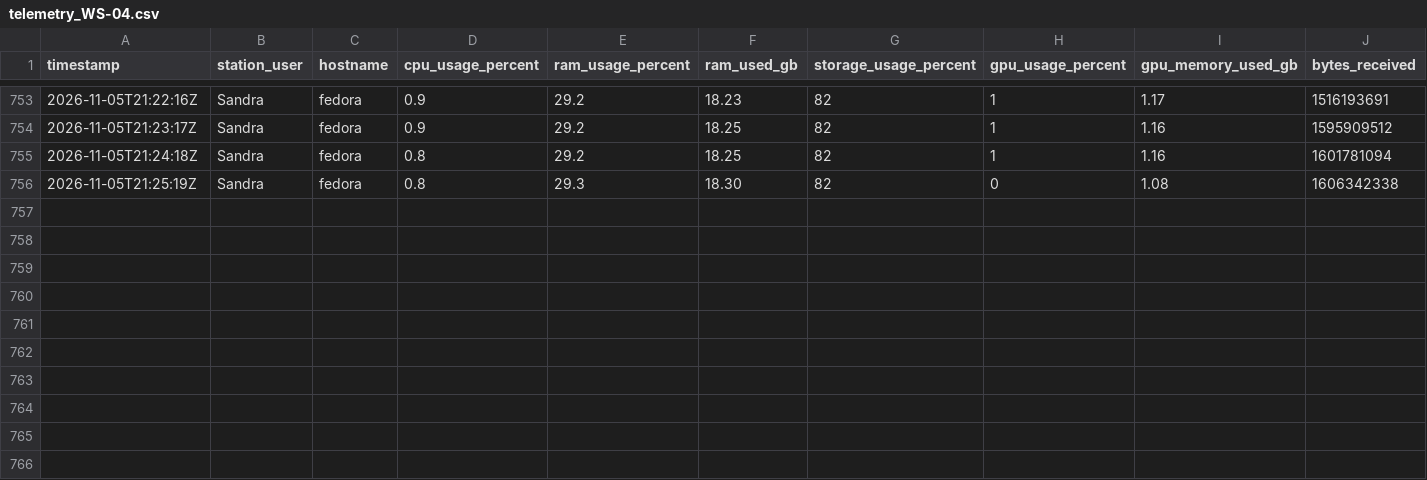
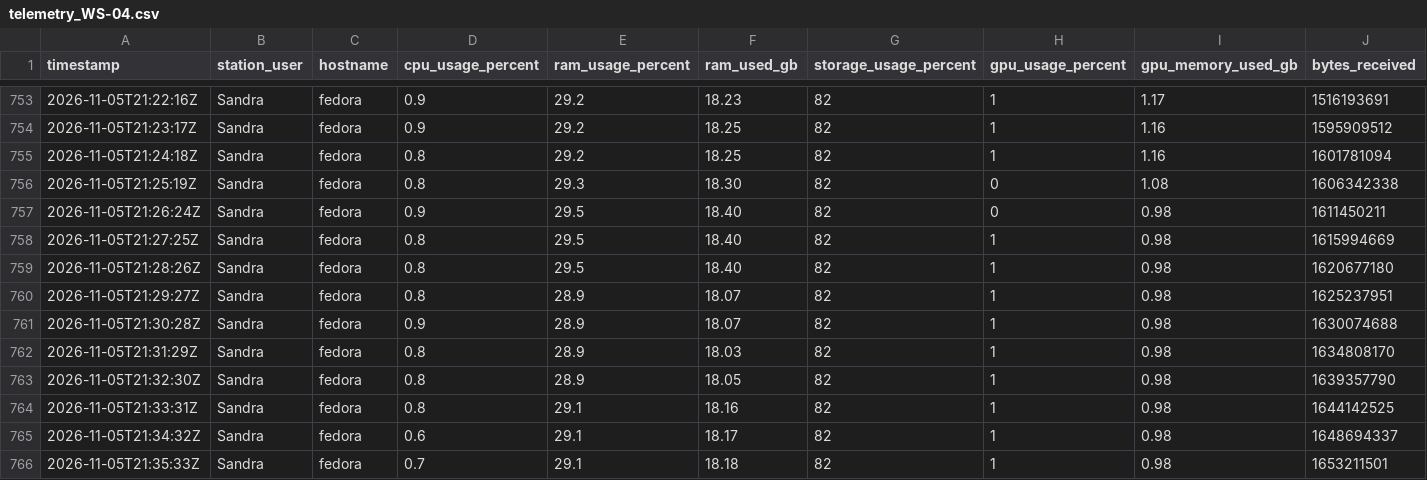
Before and after one commit to SavIA-Lab/savia-traffic, a CSV file: dashboard/data/telemetry_WS-04.csv, drawn as a sheet; only a part is shown, gaps mark what is left out; rows hold the shown columns only; the diff names each change by its address in the sheet, - before the commit and + after, or states it on an @@ line.

Commit message:
data: workstation04 telemetry 2026-11-05T21:35:34Z

```diff
--- a/dashboard/data/telemetry_WS-04.csv
+++ b/dashboard/data/telemetry_WS-04.csv
+row 757: 2026-11-05T21:26:24Z | Sandra | fedora | 0.9 | 29.5 | 18.40 | 82 | 0 | 0.98 | 1611450211
+row 758: 2026-11-05T21:27:25Z | Sandra | fedora | 0.8 | 29.5 | 18.40 | 82 | 1 | 0.98 | 1615994669
+row 759: 2026-11-05T21:28:26Z | Sandra | fedora | 0.8 | 29.5 | 18.40 | 82 | 1 | 0.98 | 1620677180
+row 760: 2026-11-05T21:29:27Z | Sandra | fedora | 0.8 | 28.9 | 18.07 | 82 | 1 | 0.98 | 1625237951
+row 761: 2026-11-05T21:30:28Z | Sandra | fedora | 0.9 | 28.9 | 18.07 | 82 | 1 | 0.98 | 1630074688
+row 762: 2026-11-05T21:31:29Z | Sandra | fedora | 0.8 | 28.9 | 18.03 | 82 | 1 | 0.98 | 1634808170
+row 763: 2026-11-05T21:32:30Z | Sandra | fedora | 0.8 | 28.9 | 18.05 | 82 | 1 | 0.98 | 1639357790
+row 764: 2026-11-05T21:33:31Z | Sandra | fedora | 0.8 | 29.1 | 18.16 | 82 | 1 | 0.98 | 1644142525
+row 765: 2026-11-05T21:34:32Z | Sandra | fedora | 0.6 | 29.1 | 18.17 | 82 | 1 | 0.98 | 1648694337
+row 766: 2026-11-05T21:35:33Z | Sandra | fedora | 0.7 | 29.1 | 18.18 | 82 | 1 | 0.98 | 1653211501
```
